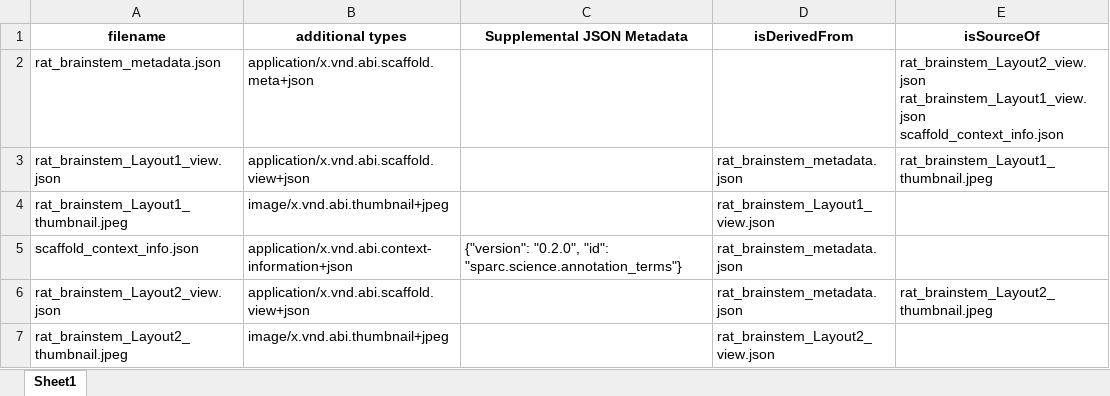
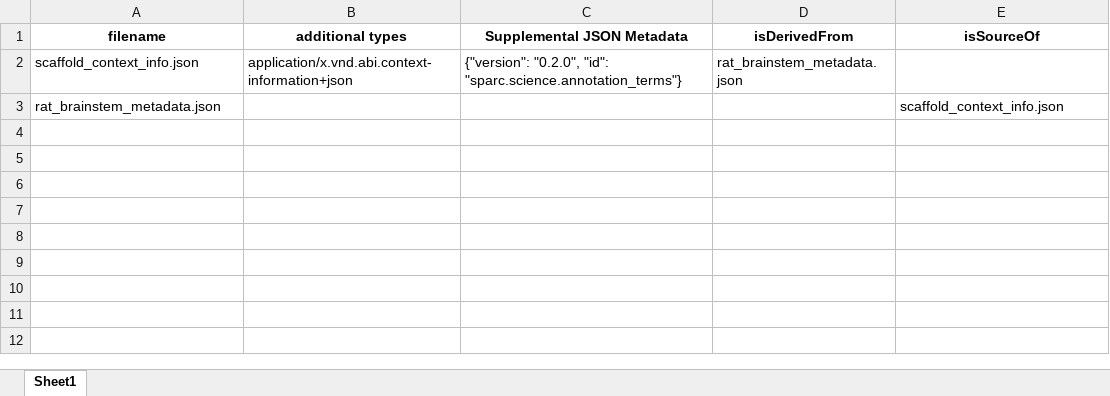
Before and after one commit to ABI-Software/sparc-dataset-curation-test-resources, an Excel workbook: derivative/manifest_expected.xlsx, sheet Sheet1, drawn as a sheet; values as stored, in another font and other column widths than the file's, no borders; removed rows and columns are numbered as before the commit, all else as after; ↵ is a line break in a cell; the diff names each change by its address in the sheet, - before the commit and + after, or states it on an @@ line.

Commit message:
Update derivative/manifest_expected.xlsx to correct state.

```diff
--- a/derivative/manifest_expected.xlsx (sheet Sheet1)
+++ b/derivative/manifest_expected.xlsx (sheet Sheet1)
-row 2: rat_brainstem_metadata.json | application/x.vnd.abi.scaffold.meta+json |  |  | rat_brainstem_Layout2_view.json ↵ rat_brainstem_Layout1_view.json ↵ scaffold_context_info.json
-row 3: rat_brainstem_Layout1_view.json | application/x.vnd.abi.scaffold.view+json |  | rat_brainstem_metadata.json | rat_brainstem_Layout1_thumbnail.jpeg
-row 4: rat_brainstem_Layout1_thumbnail.jpeg | image/x.vnd.abi.thumbnail+jpeg |  | rat_brainstem_Layout1_view.json
-row 6: rat_brainstem_Layout2_view.json | application/x.vnd.abi.scaffold.view+json |  | rat_brainstem_metadata.json | rat_brainstem_Layout2_thumbnail.jpeg
-row 7: rat_brainstem_Layout2_thumbnail.jpeg | image/x.vnd.abi.thumbnail+jpeg |  | rat_brainstem_Layout2_view.json
+row 3: rat_brainstem_metadata.json |  |  |  | scaffold_context_info.json
```
